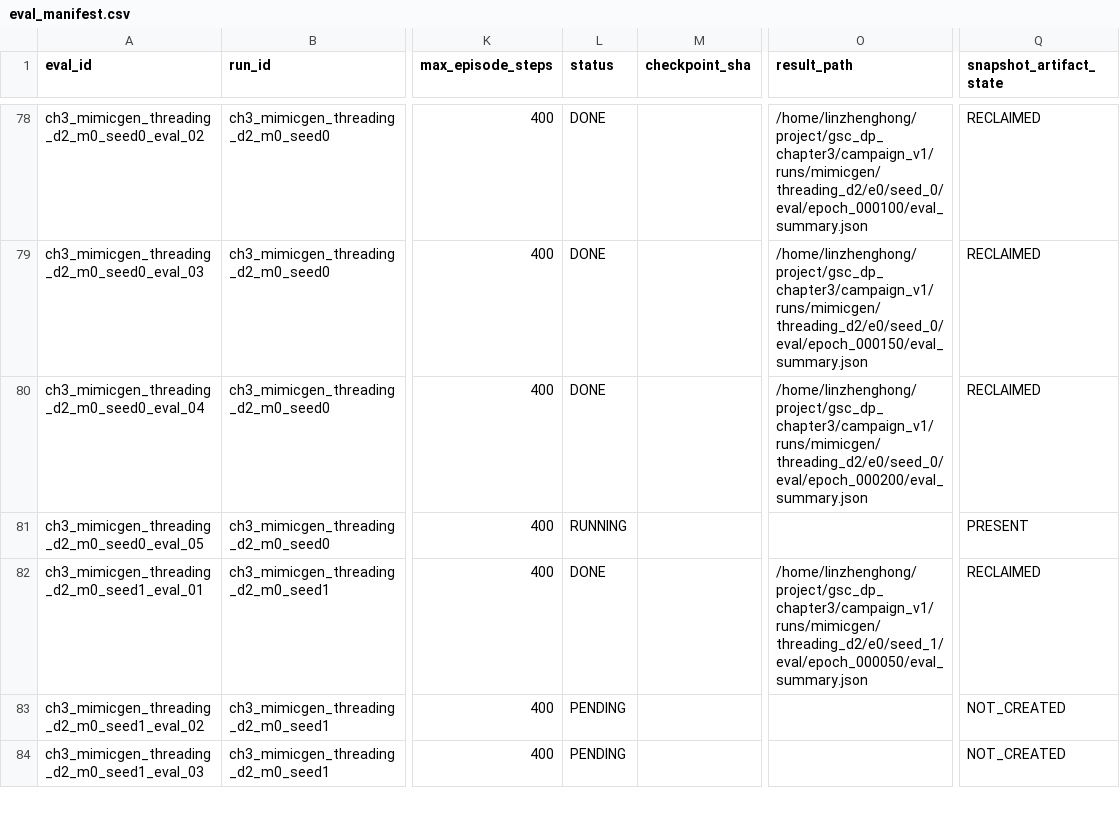
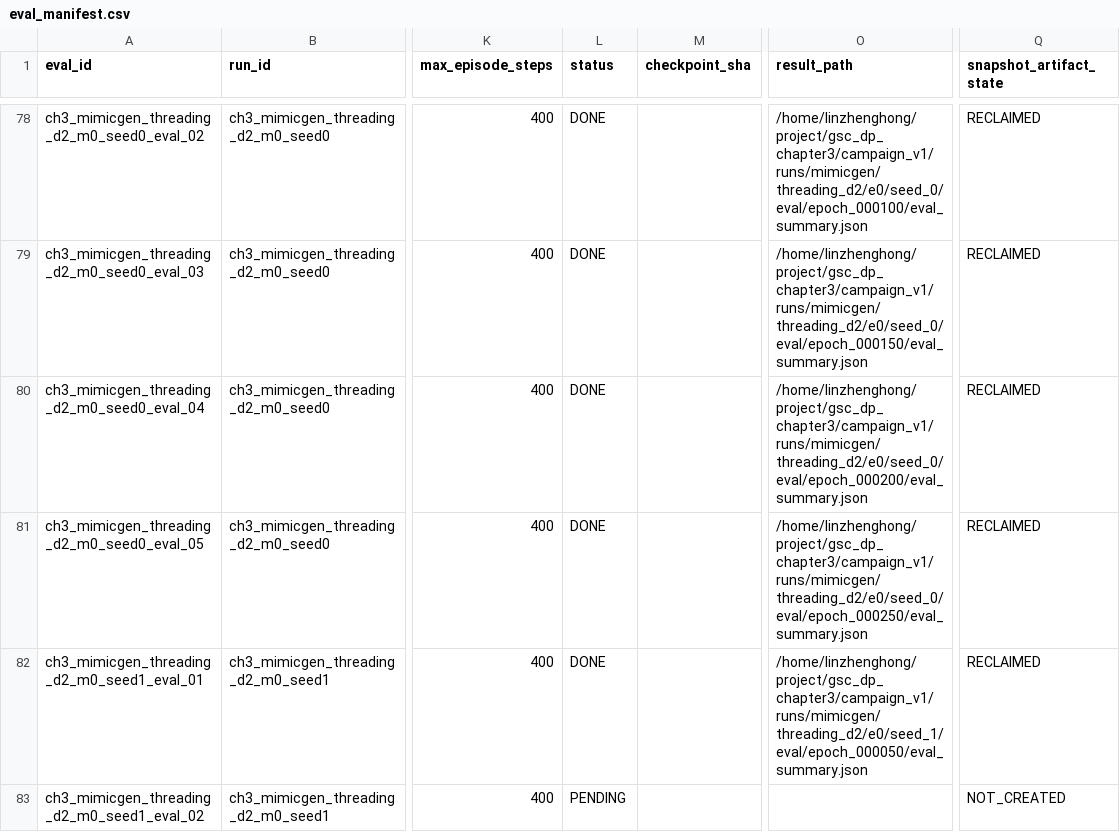
Before and after one commit to Lin-zh-handsome/depth, a CSV file: experiments/ch3/eval_manifest.csv, drawn as a sheet; only a part is shown, gaps mark what is left out; the shorter side is filled out with more unchanged rows; the diff names each change by its address in the sheet, - before the commit and + after, or states it on an @@ line.

Commit message:
Record 18:02 audit and completed Threading M0 seed0 five-point evaluation

```diff
--- a/experiments/ch3/eval_manifest.csv
+++ b/experiments/ch3/eval_manifest.csv
-L81 (status): RUNNING
+L81 (status): DONE
-O81 (result_path): (empty)
+O81 (result_path): /home/linzhenghong/project/gsc_dp_chapter3/campaign_v1/runs/mimicgen/threading_d2/e0/seed_0/eval/epoch_000250/eval_summary.json
-Q81 (snapshot_artifact_state): PRESENT
+Q81 (snapshot_artifact_state): RECLAIMED
```
Also changed, not shown: experiments/ch3/final_results.csv, experiments/ch3/run_manifest.csv, 8 other files.
